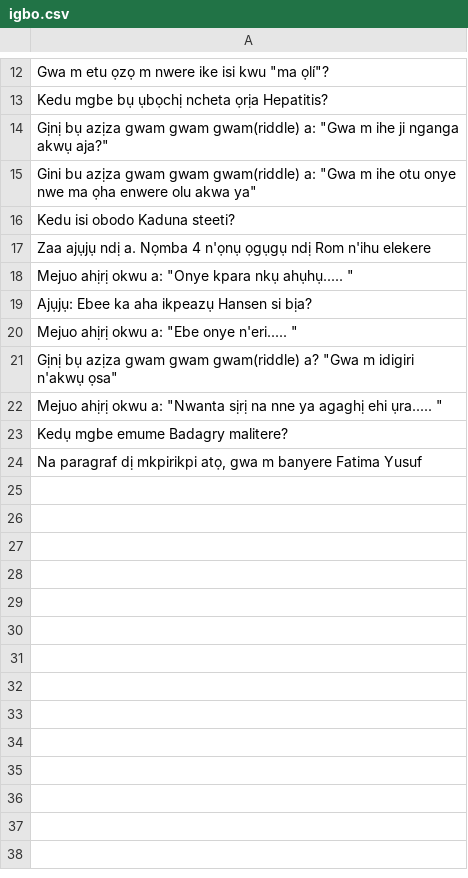
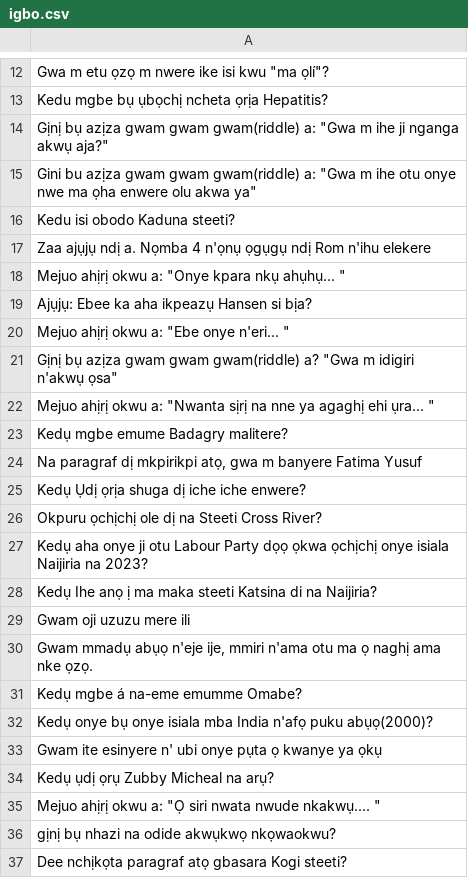
Before and after one commit to princejohnnie/african-language-confusion, a CSV file: candidates/aya_curated/igbo.csv, drawn as a sheet; only a part is shown, gaps mark what is left out; the diff covers the shown part only.

```diff
--- a/candidates/aya_curated/igbo.csv
+++ b/candidates/aya_curated/igbo.csv
@@ -17,8 +17,21 @@ Kedu isi obodo Kaduna steeti?
 Zaa ajụjụ ndị a. Nọmba 4 n'ọnụ ọgụgụ ndị Rom n'ihu elekere
-Mejuo ahịrị okwu a: "Onye kpara nkụ ahụhụ..... "
+Mejuo ahịrị okwu a: "Onye kpara nkụ ahụhụ... "
 Ajụjụ: Ebee ka aha ikpeazụ Hansen si bịa?
-Mejuo ahịrị okwu a: "Ebe onye n'eri..... "
+Mejuo ahịrị okwu a: "Ebe onye n'eri... "
 Gịnị bụ azịza gwam gwam gwam(riddle) a? "Gwa m idigiri n'akwụ ọsa"
-Mejuo ahịrị okwu a: "Nwanta sịrị na nne ya agaghị ehi ụra..... "
+Mejuo ahịrị okwu a: "Nwanta sịrị na nne ya agaghị ehi ụra... "
 Kedụ mgbe emume Badagry malitere?
 "Na paragraf dị mkpirikpi atọ, gwa m banyere Fatima Yusuf"
+Kedụ Ụdị ọrịa shuga dị iche iche enwere?
+Okpuru ọchịchị ole dị na Steeti Cross River?
+Kedụ aha onye ji otu Labour Party dọọ ọkwa ọchịchị onye isiala Naijiria na 2023?
+Kedụ Ihe anọ ị ma maka steeti Katsina di na Naijiria?
+Gwam oji uzuzu mere ili
+"Gwam mmadụ abụọ n'eje ije, mmiri n'ama otu ma ọ naghị ama nke ọzọ."
+Kedụ mgbe á na-eme emumme Omabe?
+Kedụ onye bụ onye isiala mba India n'afọ puku abụọ(2000)?
+Gwam ite esinyere n' ubi onye pụta ọ kwanye ya ọkụ
+Kedụ ụdị ọrụ Zubby Micheal na arụ?
+Mejuo ahịrị okwu a: "Ọ siri nwata nwude nkakwụ.... "
+gịnị bụ nhazi na odide akwụkwọ nkọwaokwu?
+Dee nchịkọta paragraf atọ gbasara Kogi steeti?
```
Also changed, not shown: 63 added rows elsewhere in this file.
